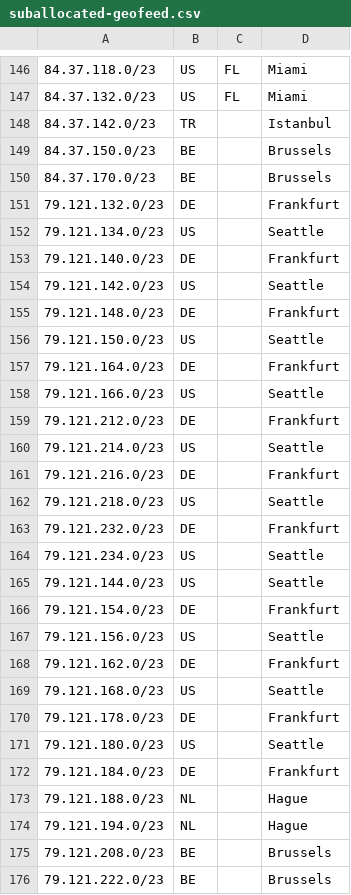
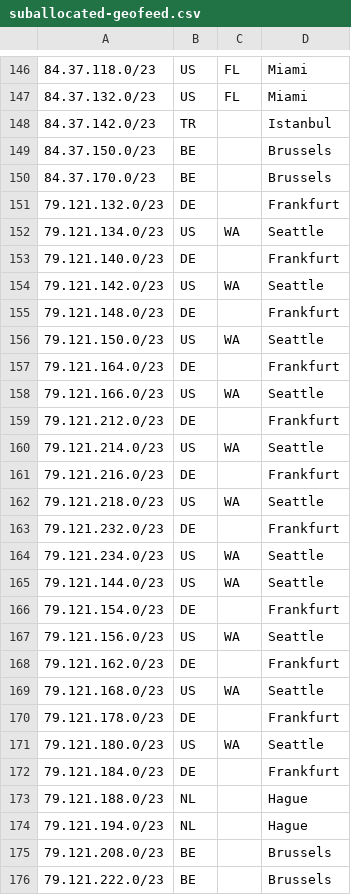
Before and after one commit to code200noc/code200noc.github.io, a CSV file: suballocated-geofeed.csv, drawn as a sheet; only a part is shown, gaps mark what is left out; the diff covers the shown part only.

Commit message:
Update suballocated-geofeed.csv

```diff
--- a/suballocated-geofeed.csv
+++ b/suballocated-geofeed.csv
@@ -151,22 +151,22 @@
 79.121.132.0/23,DE,,Frankfurt,
-79.121.134.0/23,US,,Seattle,
+79.121.134.0/23,US,WA,Seattle,
 79.121.140.0/23 ,DE,,Frankfurt,
-79.121.142.0/23,US,,Seattle,
+79.121.142.0/23,US,WA,Seattle,
 79.121.148.0/23 ,DE,,Frankfurt,
-79.121.150.0/23,US,,Seattle,
+79.121.150.0/23,US,WA,Seattle,
 79.121.164.0/23,DE,,Frankfurt,
-79.121.166.0/23,US,,Seattle,
+79.121.166.0/23,US,WA,Seattle,
 79.121.212.0/23 ,DE,,Frankfurt,
-79.121.214.0/23,US,,Seattle,
+79.121.214.0/23,US,WA,Seattle,
 79.121.216.0/23 ,DE,,Frankfurt,
-79.121.218.0/23,US,,Seattle,
+79.121.218.0/23,US,WA,Seattle,
 79.121.232.0/23 ,DE,,Frankfurt,
-79.121.234.0/23,US,,Seattle,
-79.121.144.0/23,US,,Seattle,
+79.121.234.0/23,US,WA,Seattle,
+79.121.144.0/23,US,WA,Seattle,
 79.121.154.0/23,DE,,Frankfurt,
-79.121.156.0/23,US,,Seattle,
+79.121.156.0/23,US,WA,Seattle,
 79.121.162.0/23,DE,,Frankfurt,
-79.121.168.0/23,US,,Seattle,
+79.121.168.0/23,US,WA,Seattle,
 79.121.178.0/23,DE,,Frankfurt,
-79.121.180.0/23,US,,Seattle,
+79.121.180.0/23,US,WA,Seattle,
 79.121.184.0/23,DE,,Frankfurt,
```
Also changed, not shown: 4 edited cells elsewhere in this file.
